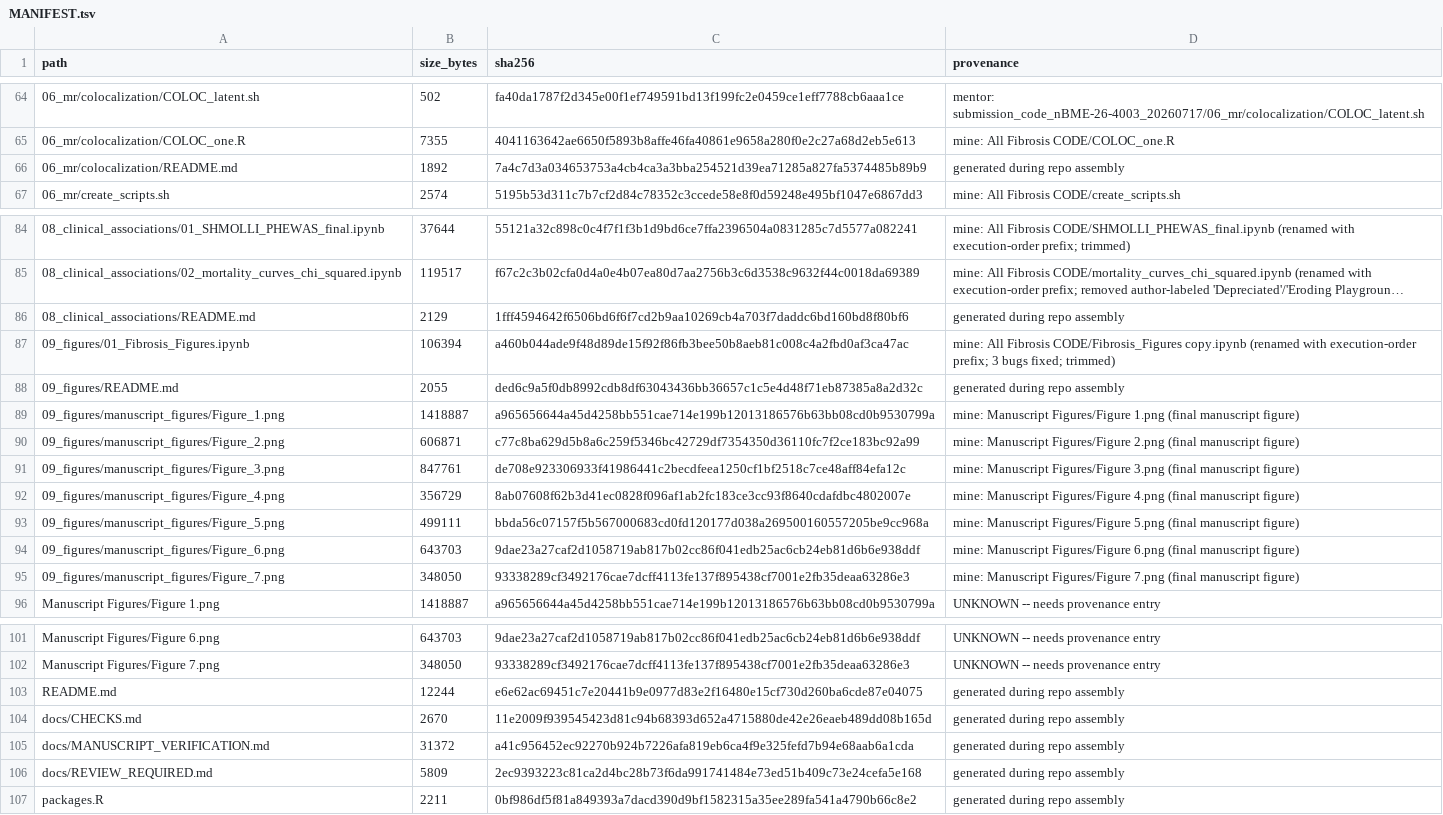
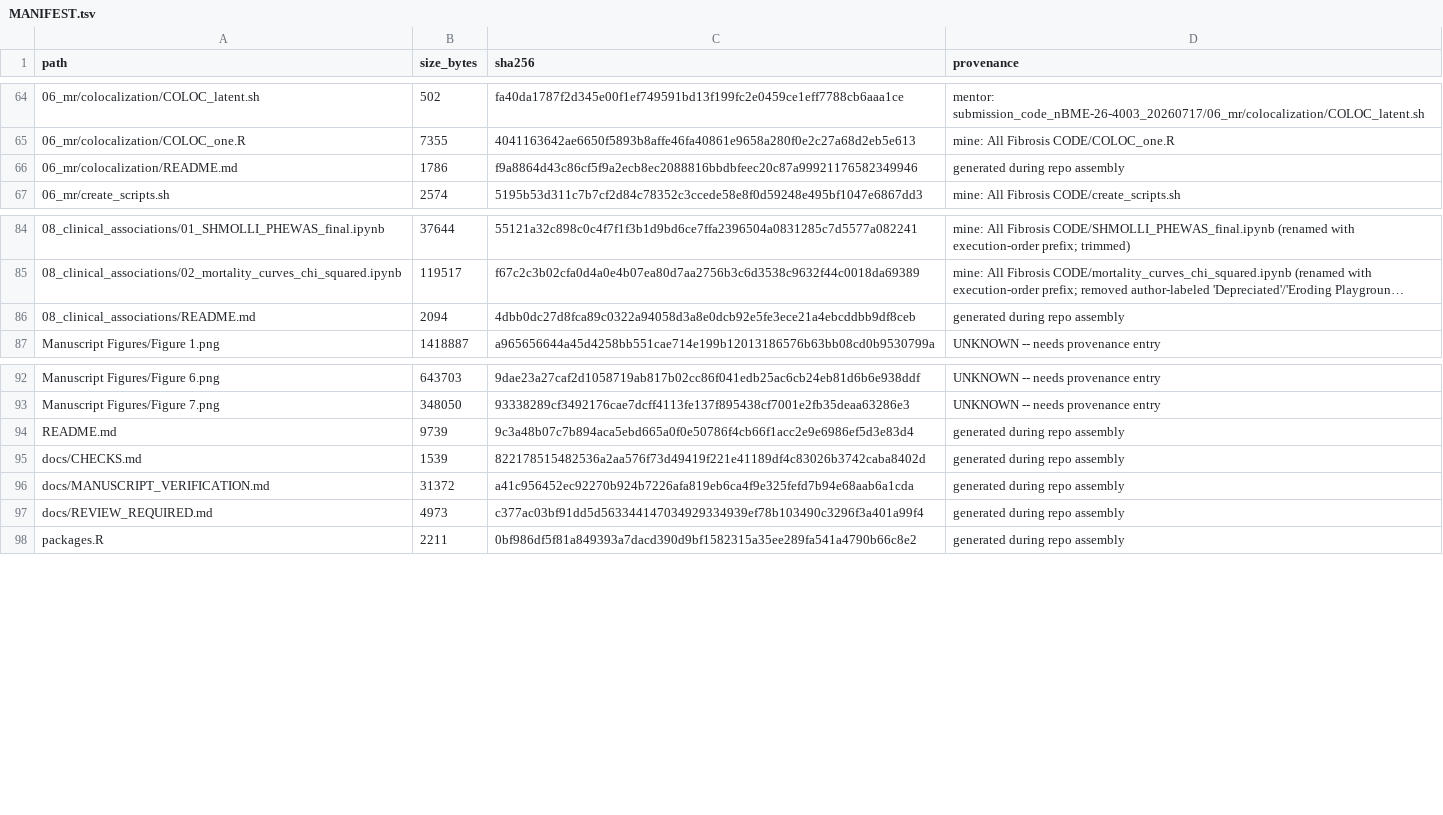
Before and after one commit to reddyrose/deep-learning-fibrosis, a TSV file: docs/MANIFEST.tsv, drawn as a sheet; only a part is shown, gaps mark what is left out; long unchanged cells end in …; removed rows and columns are numbered as before the commit, all else as after; the diff names each change by its address in the sheet, - before the commit and + after, or states it on an @@ line.

Commit message:
Remove 09_figures/ and restructure README ahead of demo work
Drops the figure-generation folder and all cross-references to it.
Reorders and simplifies the README (Demo moved up after Repository
structure, How to reproduce removed, data-path config folded into
Installation guide, System requirements trimmed down to file
pointers rather than inlined version lists), adds the manuscript
figure caption, and labels the repo as the authors' original code.

```diff
--- a/docs/MANIFEST.tsv
+++ b/docs/MANIFEST.tsv
-B66 (size_bytes): 1892
+B66 (size_bytes): 1786
-C66 (sha256): 7a4c7d3a034653753a4cb4ca3a3bba254521d39ea71285a827fa5374485b89b9
+C66 (sha256): f9a8864d43c86cf5f9a2ecb8ec2088816bbdbfeec20c87a99921176582349946
-B86 (size_bytes): 2129
+B86 (size_bytes): 2094
-C86 (sha256): 1fff4594642f6506bd6f6f7cd2b9aa10269cb4a703f7daddc6bd160bd8f80bf6
+C86 (sha256): 4dbb0dc27d8fca89c0322a94058d3a8e0dcb92e5fe3ece21a4ebcddbb9df8ceb
-row 87: 09_figures/01_Fibrosis_Figures.ipynb | 106394 | a460b044ade9f48d89de15f92f86fb3bee50b8aeb81c008c4a2fbd0af3ca47ac | mine: All Fibrosis CODE/Fibrosis_Figures copy.ipynb (renamed with execution-order prefix; 3 bugs fixed; trimmed)
-row 88: 09_figures/README.md | 2055 | ded6c9a5f0db8992cdb8df63043436bb36657c1c5e4d48f71eb87385a8a2d32c | generated during repo assembly
-row 89: 09_figures/manuscript_figures/Figure_1.png | 1418887 | a965656644a45d4258bb551cae714e199b12013186576b63bb08cd0b9530799a | mine: Manuscript Figures/Figure 1.png (final manuscript figure)
-row 90: 09_figures/manuscript_figures/Figure_2.png | 606871 | c77c8ba629d5b8a6c259f5346bc42729df7354350d36110fc7f2ce183bc92a99 | mine: Manuscript Figures/Figure 2.png (final manuscript figure)
-row 91: 09_figures/manuscript_figures/Figure_3.png | 847761 | de708e923306933f41986441c2becdfeea1250cf1bf2518c7ce48aff84efa12c | mine: Manuscript Figures/Figure 3.png (final manuscript figure)
-row 92: 09_figures/manuscript_figures/Figure_4.png | 356729 | 8ab07608f62b3d41ec0828f096af1ab2fc183ce3cc93f8640cdafdbc4802007e | mine: Manuscript Figures/Figure 4.png (final manuscript figure)
-row 93: 09_figures/manuscript_figures/Figure_5.png | 499111 | bbda56c07157f5b567000683cd0fd120177d038a269500160557205be9cc968a | mine: Manuscript Figures/Figure 5.png (final manuscript figure)
-row 94: 09_figures/manuscript_figures/Figure_6.png | 643703 | 9dae23a27caf2d1058719ab817b02cc86f041edb25ac6cb24eb81d6b6e938ddf | mine: Manuscript Figures/Figure 6.png (final manuscript figure)
-row 95: 09_figures/manuscript_figures/Figure_7.png | 348050 | 93338289cf3492176cae7dcff4113fe137f895438cf7001e2fb35deaa63286e3 | mine: Manuscript Figures/Figure 7.png (final manuscript figure)
-B94 (size_bytes): 12244
+B94 (size_bytes): 9739
-C94 (sha256): e6e62ac69451c7e20441b9e0977d83e2f16480e15cf730d260ba6cde87e04075
+C94 (sha256): 9c3a48b07c7b894aca5ebd665a0f0e50786f4cb66f1acc2e9e6986ef5d3e83d4
-B95 (size_bytes): 2670
+B95 (size_bytes): 1539
-C95 (sha256): 11e2009f939545423d81c94b68393d652a4715880de42e26eaeb489dd08b165d
+C95 (sha256): 822178515482536a2aa576f73d49419f221e41189df4c83026b3742caba8402d
-B97 (size_bytes): 5809
+B97 (size_bytes): 4973
-C97 (sha256): 2ec9393223c81ca2d4bc28b73f6da991741484e73ed51b409c73e24cefa5e168
+C97 (sha256): c377ac03bf91dd5d563344147034929334939ef78b103490c3296f3a401a99f4
```
Also changed, not shown: 14 other files.
